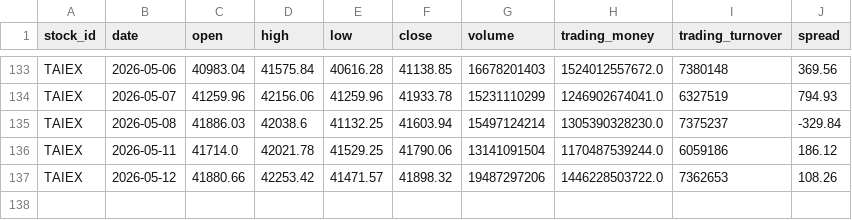
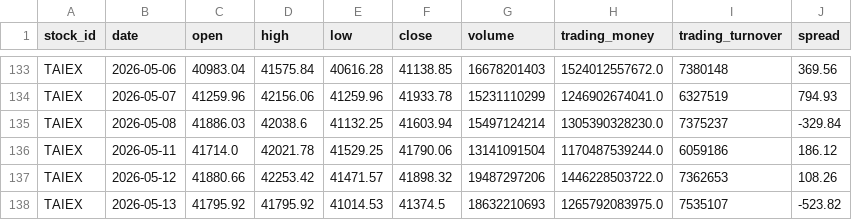
Before and after one commit to jjen0206/stock-screener, a CSV file: data/twse_snapshot/taiex.csv, drawn as a sheet; only a part is shown, gaps mark what is left out; the diff names each change by its address in the sheet, - before the commit and + after, or states it on an @@ line.

```diff
--- a/data/twse_snapshot/taiex.csv
+++ b/data/twse_snapshot/taiex.csv
+row 138: TAIEX | 2026-05-13 | 41795.92 | 41795.92 | 41014.53 | 41374.5 | 18632210693 | 1265792083975.0 | 7535107 | -523.82
```
Also changed, not shown: data/twse_snapshot/analyst_targets.csv, data/twse_snapshot/financials_quarterly.csv, 4 other files.
